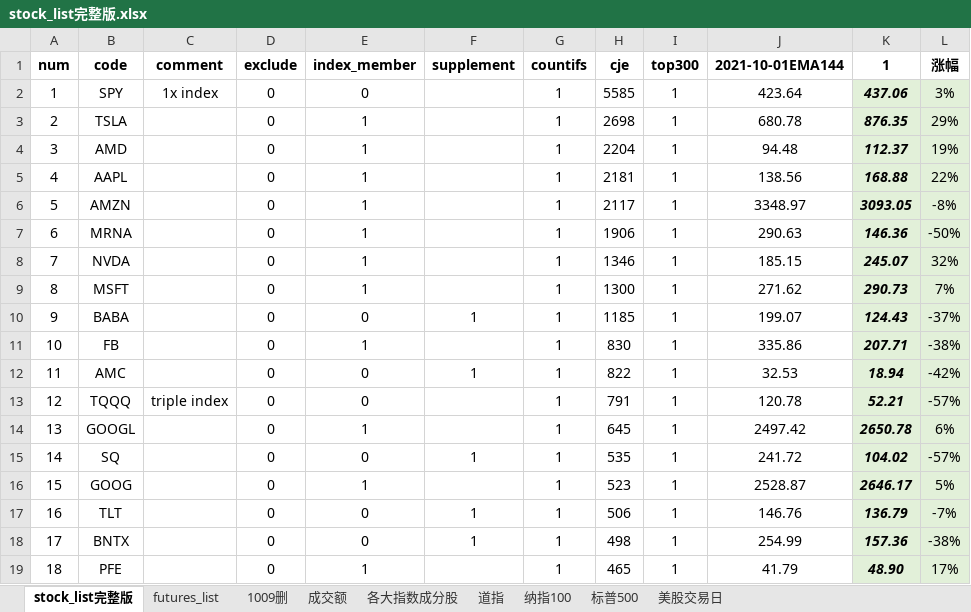
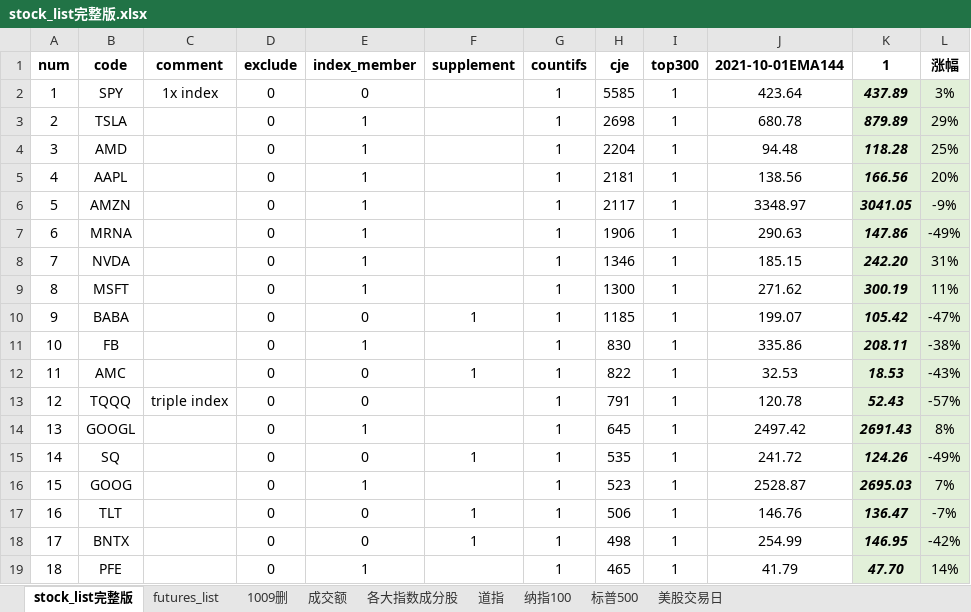
Before and after one commit to zxcvbnm3260/ChristopherShen, an Excel workbook: stock_list完整版.xlsx, sheet stock_list完整版, drawn as a sheet; only a part is shown; values as stored, in another font and other column widths than the file's, no borders; conditional formats not drawn; the diff covers the shown part only; the diff names each change by its address in the sheet, - before the commit and + after, or states it on an @@ line.

```diff
--- a/stock_list完整版.xlsx (sheet stock_list完整版)
+++ b/stock_list完整版.xlsx (sheet stock_list完整版)
-K2 (1): 437.06
+K2 (1): 437.89
-K3 (1): 876.35
+K3 (1): 879.89
-K4 (1): 112.37
+K4 (1): 118.28
-L4 (涨幅): 19%
+L4 (涨幅): 25%
-K5 (1): 168.88
+K5 (1): 166.56
-L5 (涨幅): 22%
+L5 (涨幅): 20%
-K6 (1): 3093.05
+K6 (1): 3041.05
-L6 (涨幅): -8%
+L6 (涨幅): -9%
-K7 (1): 146.36
+K7 (1): 147.86
-L7 (涨幅): -50%
+L7 (涨幅): -49%
-K8 (1): 245.07
+K8 (1): 242.20
-L8 (涨幅): 32%
+L8 (涨幅): 31%
-K9 (1): 290.73
+K9 (1): 300.19
-L9 (涨幅): 7%
+L9 (涨幅): 11%
-K10 (1): 124.43
+K10 (1): 105.42
-L10 (涨幅): -37%
+L10 (涨幅): -47%
-K11 (1): 207.71
+K11 (1): 208.11
-K12 (1): 18.94
+K12 (1): 18.53
-L12 (涨幅): -42%
+L12 (涨幅): -43%
-K13 (1): 52.21
+K13 (1): 52.43
-K14 (1): 2650.78
+K14 (1): 2691.43
-L14 (涨幅): 6%
+L14 (涨幅): 8%
-K15 (1): 104.02
+K15 (1): 124.26
-L15 (涨幅): -57%
+L15 (涨幅): -49%
-K16 (1): 2646.17
+K16 (1): 2695.03
-L16 (涨幅): 5%
+L16 (涨幅): 7%
-K17 (1): 136.79
+K17 (1): 136.47
-K18 (1): 157.36
+K18 (1): 146.95
-L18 (涨幅): -38%
+L18 (涨幅): -42%
-K19 (1): 48.90
+K19 (1): 47.70
-L19 (涨幅): 17%
+L19 (涨幅): 14%
```
Also changed, not shown: 1042 edited cells elsewhere in this sheet, 1 other file.
